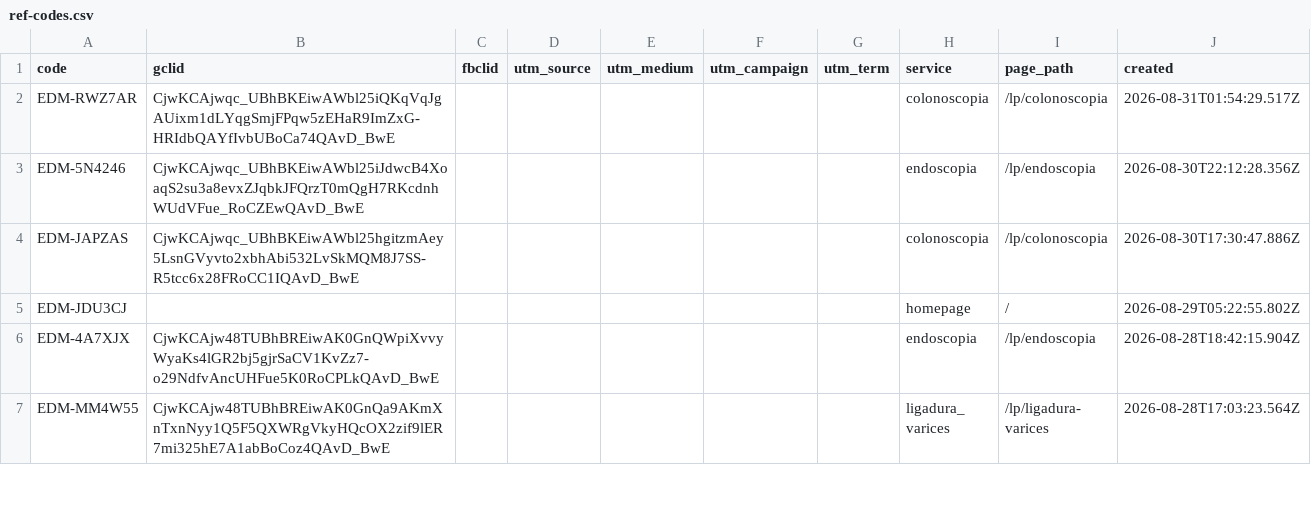
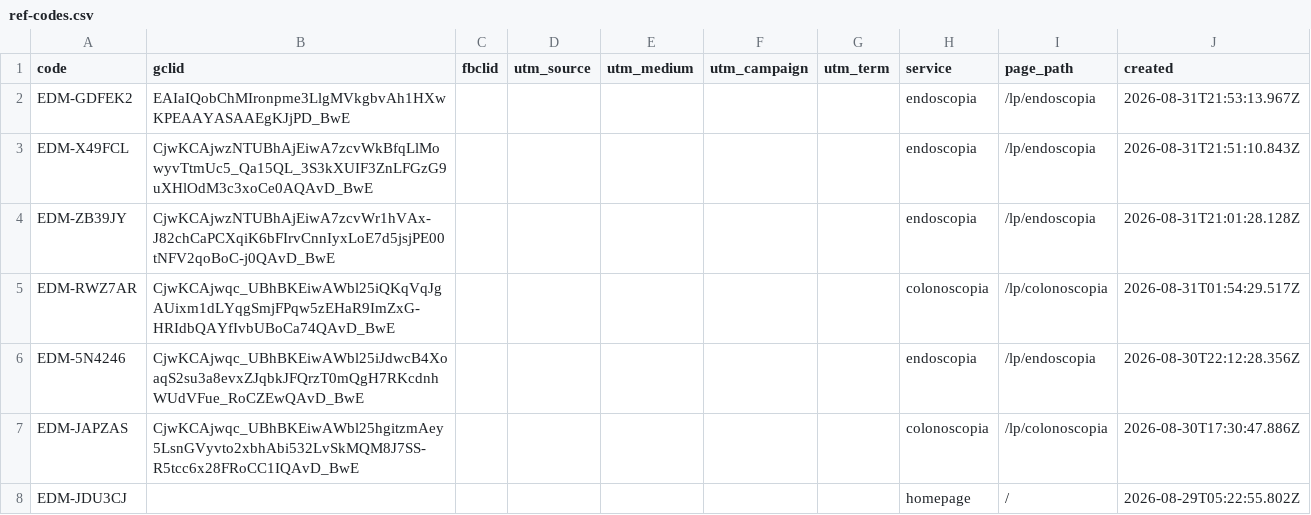
Before and after one commit to warmregards/Endoscopia-del-Mayab, a CSV file: data/ref-codes.csv, drawn as a sheet; only a part is shown; the shorter side is filled out with more unchanged rows.

```diff
--- a/data/ref-codes.csv
+++ b/data/ref-codes.csv
@@ -1,2 +1,5 @@
 code,gclid,fbclid,utm_source,utm_medium,utm_campaign,utm_term,service,page_path,created
+EDM-GDFEK2,EAIaIQobChMIronpme3LlgMVkgbvAh1HXwKPEAAYASAAEgKJjPD_BwE,,,,,,endoscopia,/lp/endoscopia,2026-08-31T21:53:13.967Z
+EDM-X49FCL,CjwKCAjwzNTUBhAjEiwA7zcvWkBfqLlMowyvTtmUc5_Qa15QL_3S3kXUIF3ZnLFGzG9uXHlOdM3c3xoCe0AQAvD_BwE,,,,,,endoscopia,/lp/endoscopia,2026-08-31T21:51:10.843Z
+EDM-ZB39JY,CjwKCAjwzNTUBhAjEiwA7zcvWr1hVAx-J82chCaPCXqiK6bFIrvCnnIyxLoE7d5jsjPE00tNFV2qoBoC-j0QAvD_BwE,,,,,,endoscopia,/lp/endoscopia,2026-08-31T21:01:28.128Z
 EDM-RWZ7AR,CjwKCAjwqc_UBhBKEiwAWbl25iQKqVqJgAUixm1dLYqgSmjFPqw5zEHaR9ImZxG-HRIdbQAYfIvbUBoCa74QAvD_BwE,,,,,,colonoscopia,/lp/colonoscopia,2026-08-31T01:54:29.517Z
```
